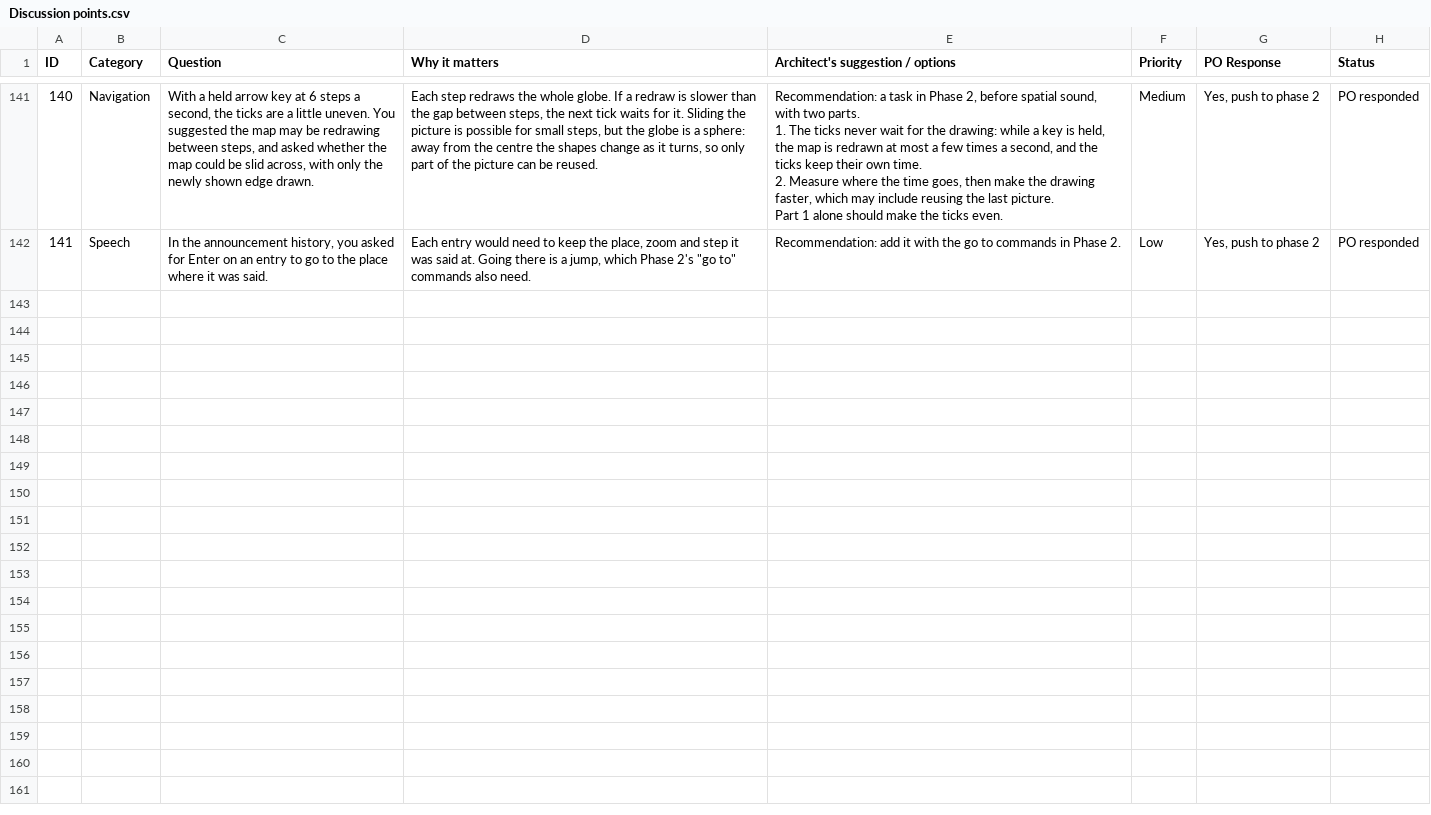
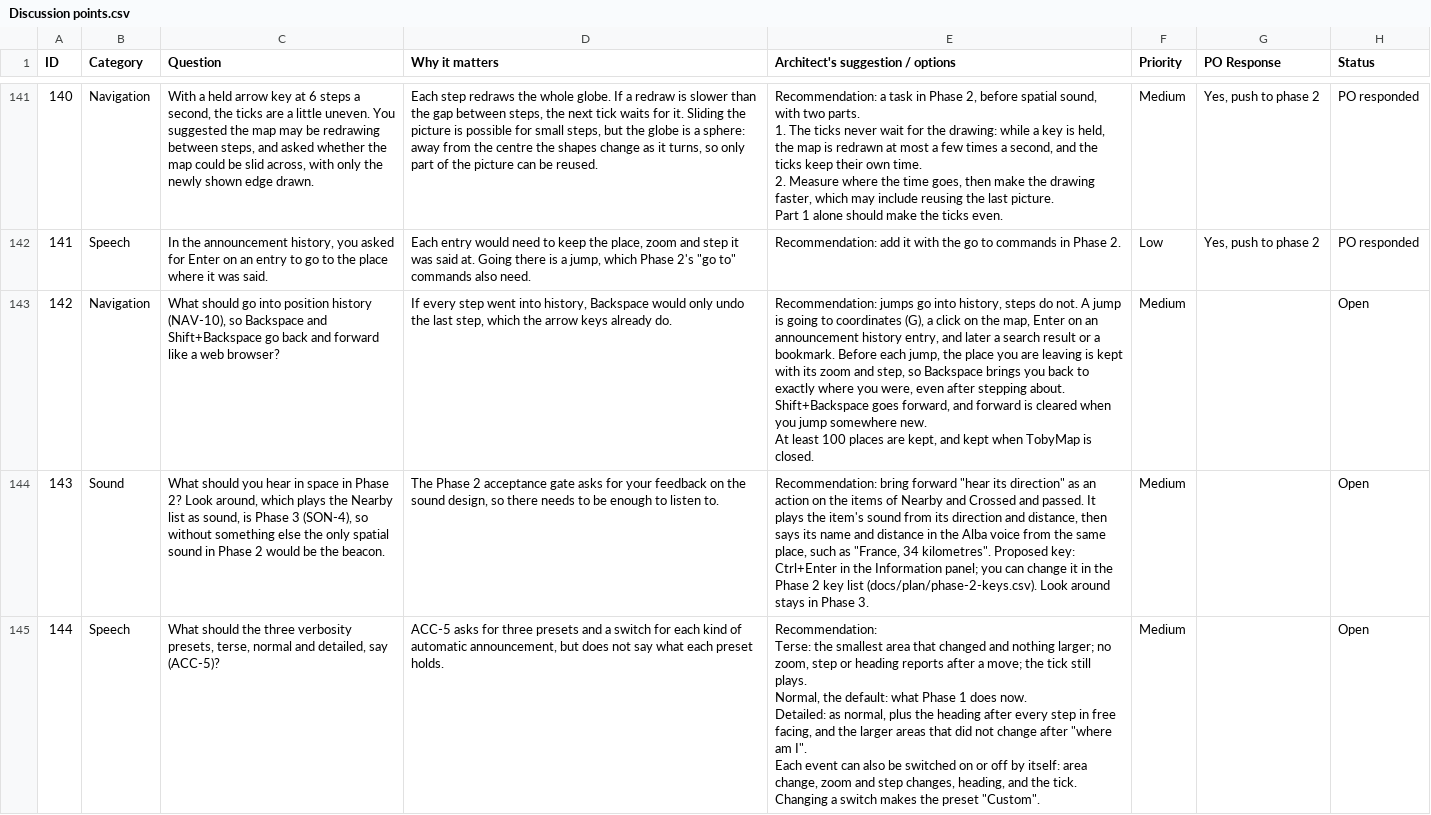
Before and after one commit to Chessel85/TobyMap, a CSV file: docs/design/Discussion points.csv, drawn as a sheet; only a part is shown, gaps mark what is left out; ↵ is a line break in a cell; the diff covers the shown part only; the diff names each change by its address in the sheet, - before the commit and + after, or states it on an @@ line.

```diff
--- a/docs/design/Discussion points.csv
+++ b/docs/design/Discussion points.csv
+row 143: 142 | Navigation | What should go into position history (NAV-10), so Backspace and Shift+Backspace go back and forward like a web browser? | If every step went into history, Backspace would only undo the last step, which the arrow keys already do. | Recommendation: jumps go into history, steps do not. A jump is going to coordinates (G), a click on the map, Enter on an announcement history entry, and later a search result or a bookmark. Before each jump, the place you are leaving is kept with its zoom and step, so Backspace brings you back to exactly where you were, even after stepping about. ↵ Shift+Backspace goes forward, and forward is cleared when you jump somewhere new. ↵ At least 100 places are kept, and kept when TobyMap is closed. | Medium |  | Open
+row 144: 143 | Sound | What should you hear in space in Phase 2? Look around, which plays the Nearby list as sound, is Phase 3 (SON-4), so without something else the only spatial sound in Phase 2 would be the beacon. | The Phase 2 acceptance gate asks for your feedback on the sound design, so there needs to be enough to listen to. | Recommendation: bring forward "hear its direction" as an action on the items of Nearby and Crossed and passed. It plays the item's sound from its direction and distance, then says its name and distance in the Alba voice from the same place, such as "France, 34 kilometres". Proposed key: Ctrl+Enter in the Information panel; you can change it in the Phase 2 key list (docs/plan/phase-2-keys.csv). Look around stays in Phase 3. | Medium |  | Open
+row 145: 144 | Speech | What should the three verbosity presets, terse, normal and detailed, say (ACC-5)? | ACC-5 asks for three presets and a switch for each kind of automatic announcement, but does not say what each preset holds. | Recommendation: ↵ Terse: the smallest area that changed and nothing larger; no zoom, step or heading reports after a move; the tick still plays. ↵ Normal, the default: what Phase 1 does now. ↵ Detailed: as normal, plus the heading after every step in free facing, and the larger areas that did not change after "where am I". ↵ Each event can also be switched on or off by itself: area change, zoom and step changes, heading, and the tick. Changing a switch makes the preset "Custom". | Medium |  | Open
```
Also changed, not shown: 2 added rows elsewhere in this file, 3 other files.
